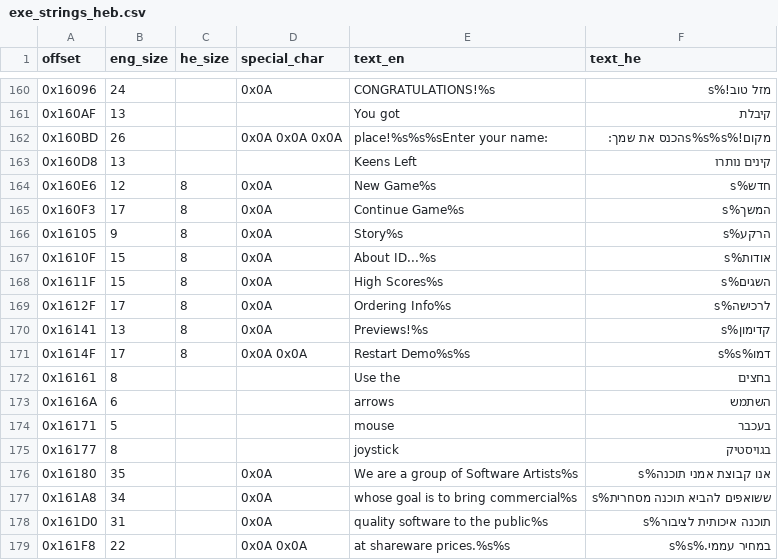
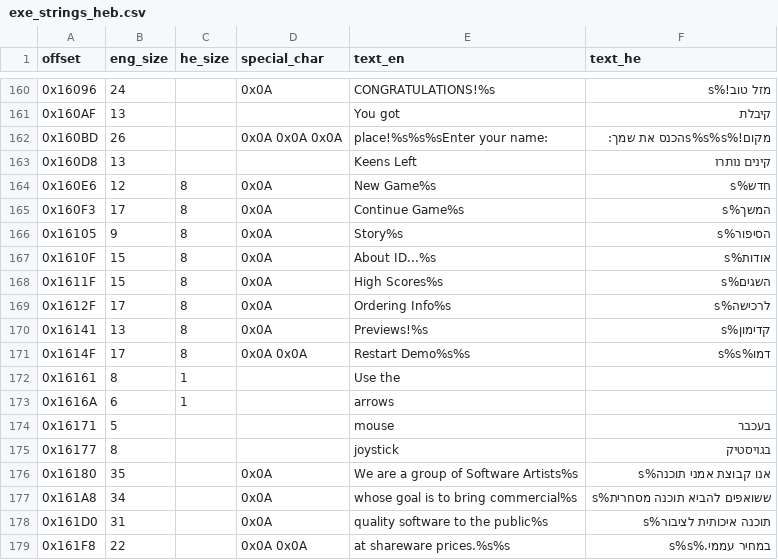
Before and after one commit to SegMash/KeenHebrewProject, a CSV file: exe_strings_heb.csv, drawn as a sheet; only a part is shown, gaps mark what is left out.

```diff
--- a/exe_strings_heb.csv
+++ b/exe_strings_heb.csv
@@ -165,3 +165,3 @@ offset,eng_size,he_size,special_char,text_en,text_he
 0x160F3,17,8,0x0A,   Continue Game%s,המשך%s,
-0x16105,9,8,0x0A,   Story%s,הרקע%s,
+0x16105,9,8,0x0A,   Story%s,הסיפור%s,
 0x1610F,15,8,0x0A,   About ID...%s,אודות%s,
@@ -171,4 +171,4 @@ offset,eng_size,he_size,special_char,text_en,text_he
 0x1614F,17,8,0x0A 0x0A,   Restart Demo%s%s,דמו%s%s,
-0x16161,8,,,Use the ,בחצים,
-0x1616A,6,,,arrows,השתמש,
+0x16161,8,1,,Use the , ,
+0x1616A,6,1,,arrows, ,
 0x16171,5,,,mouse,בעכבר,
```
Also changed, not shown: 4 other files.
